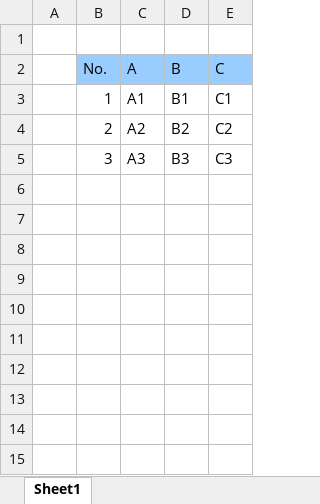
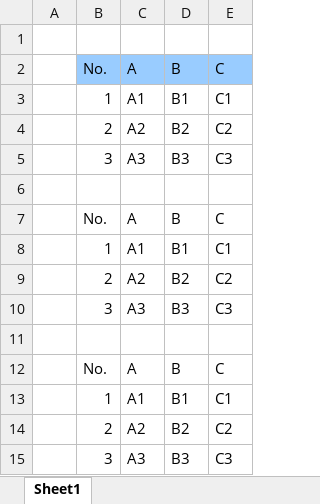
Before and after one commit to RelaxTools/Hidennotare, an Excel workbook: hidennotare.xlsm, sheet Sheet1, drawn as a sheet; values as stored, in another font and other column widths than the file's, no borders; table styles not drawn; the diff names each change by its address in the sheet, - before the commit and + after, or states it on an @@ line.

```diff
--- a/hidennotare.xlsm (sheet Sheet1)
+++ b/hidennotare.xlsm (sheet Sheet1)
+row 6: (empty)
+row 7:  | No. | A | B | C
+row 8:  | 1 | A1 | B1 | C1
+row 9:  | 2 | A2 | B2 | C2
+row 10:  | 3 | A3 | B3 | C3
+row 11: (empty)
+row 12:  | No. | A | B | C
+row 13:  | 1 | A1 | B1 | C1
+row 14:  | 2 | A2 | B2 | C2
+row 15:  | 3 | A3 | B3 | C3
```
Also changed, not shown: 11 other files.
